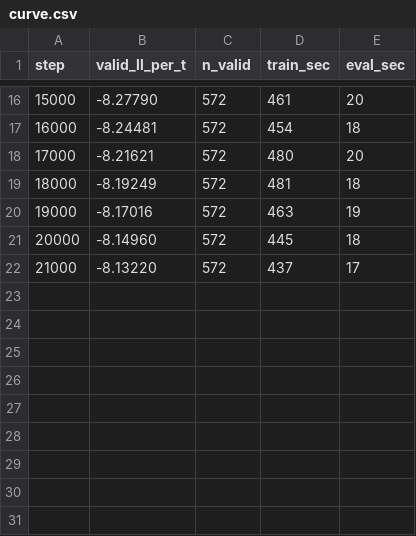
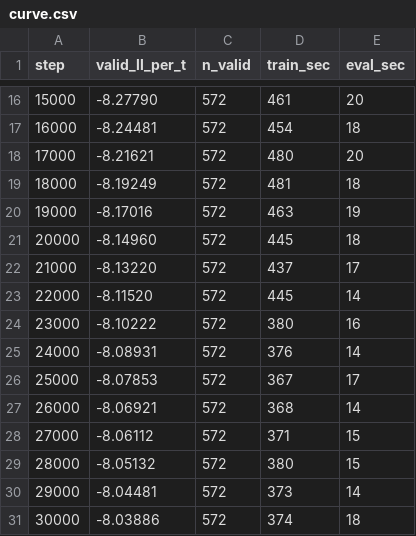
Before and after one commit to a-student-for-life/WAKE, a CSV file: data/gtn/models/R06/curve.csv, drawn as a sheet; only a part is shown, gaps mark what is left out.

Commit message:
GeoTrackNet phase 1: R06 done (improvement 0.0397 < 0.5% of |-8.0389| over 5,000 steps)

```diff
--- a/data/gtn/models/R06/curve.csv
+++ b/data/gtn/models/R06/curve.csv
@@ -22 +22,10 @@ step,valid_ll_per_t,n_valid,train_sec,eval_sec
 21000,-8.13220,572,437,17
+22000,-8.11520,572,445,14
+23000,-8.10222,572,380,16
+24000,-8.08931,572,376,14
+25000,-8.07853,572,367,17
+26000,-8.06921,572,368,14
+27000,-8.06112,572,371,15
+28000,-8.05132,572,380,15
+29000,-8.04481,572,373,14
+30000,-8.03886,572,374,18
```
Also changed, not shown: 9 other files.
